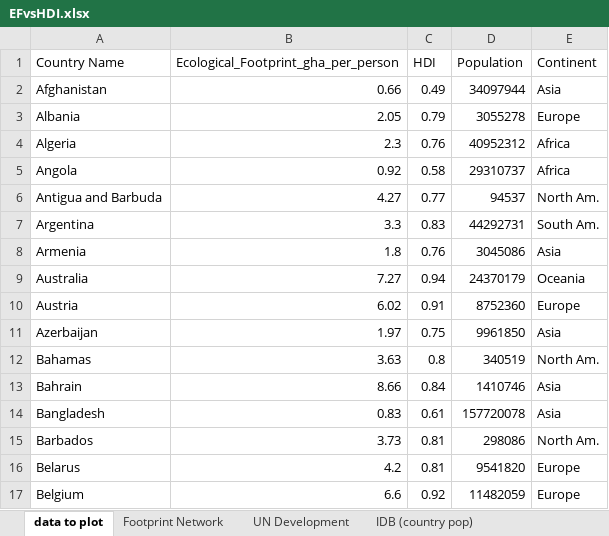
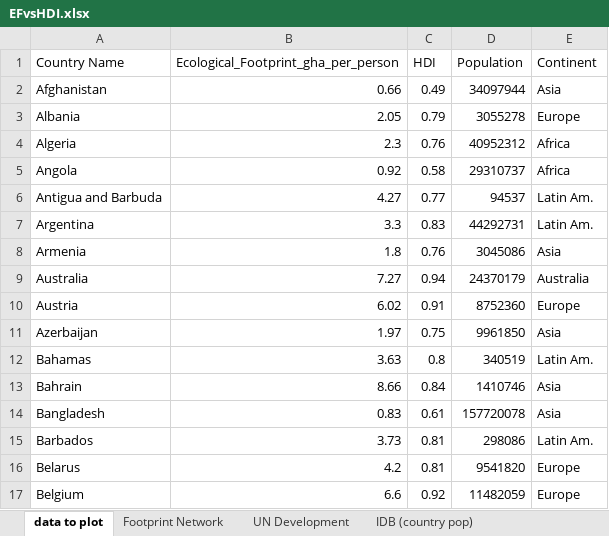
Before and after one commit to MatthewHeun/MCBook2021, an Excel workbook: chapters/ch02-Boundaries/datasets/EFvsHDI.xlsx, sheet data to plot, drawn as a sheet; only a part is shown; values as stored, in another font and other column widths than the file's, no borders; charts and pictures not drawn; the diff covers the shown part only; the diff names each change by its address in the sheet, - before the commit and + after, or states it on an @@ line.

Commit message:
excel sheets updated

```diff
--- a/chapters/ch02-Boundaries/datasets/EFvsHDI.xlsx (sheet data to plot)
+++ b/chapters/ch02-Boundaries/datasets/EFvsHDI.xlsx (sheet data to plot)
-E6 (Continent): North Am.
+E6 (Continent): Latin Am.
-E7 (Continent): South Am.
+E7 (Continent): Latin Am.
-E9 (Continent): Oceania
+E9 (Continent): Australia
-E12 (Continent): North Am.
+E12 (Continent): Latin Am.
-E15 (Continent): North Am.
+E15 (Continent): Latin Am.
```
Also changed, not shown: 32 edited cells elsewhere in this sheet, 1 other file.
